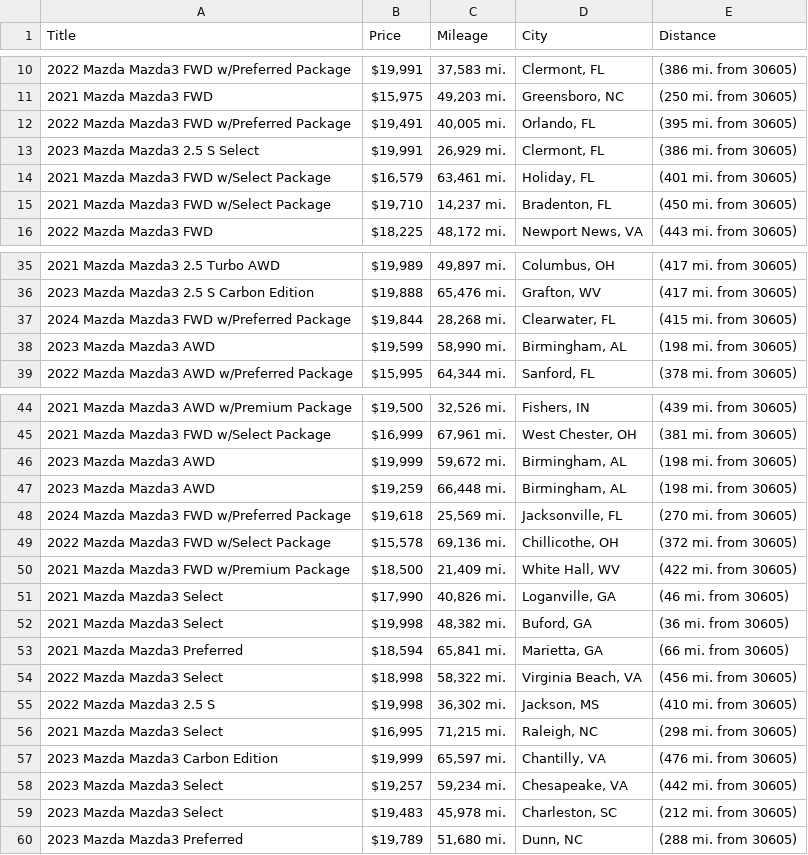
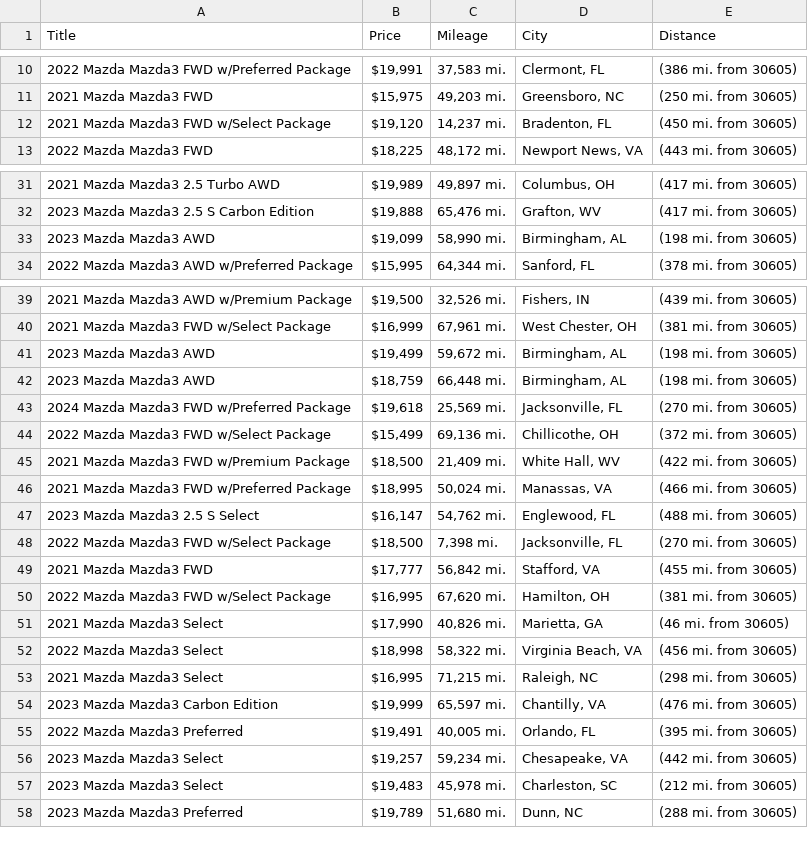
Before and after one commit to jwd0526/go-practice, a CSV file: listings.csv, drawn as a sheet; only a part is shown, gaps mark what is left out; the diff covers the shown part only.

```diff
--- a/listings.csv
+++ b/listings.csv
@@ -11,6 +11,3 @@ Title,Price,Mileage,City,Distance
 2021 Mazda Mazda3 FWD,"$15,975","49,203 mi.","Greensboro, NC",(250 mi. from 30605)
-2022 Mazda Mazda3 FWD w/Preferred Package,"$19,491","40,005 mi.","Orlando, FL",(395 mi. from 30605)
-2023 Mazda Mazda3 2.5 S Select,"$19,991","26,929 mi.","Clermont, FL",(386 mi. from 30605)
-2021 Mazda Mazda3 FWD w/Select Package,"$16,579","63,461 mi.","Holiday, FL",(401 mi. from 30605)
-2021 Mazda Mazda3 FWD w/Select Package,"$19,710","14,237 mi.","Bradenton, FL",(450 mi. from 30605)
+2021 Mazda Mazda3 FWD w/Select Package,"$19,120","14,237 mi.","Bradenton, FL",(450 mi. from 30605)
 2022 Mazda Mazda3 FWD,"$18,225","48,172 mi.","Newport News, VA",(443 mi. from 30605)
@@ -36,4 +32,3 @@ Title,Price,Mileage,City,Distance
 2023 Mazda Mazda3 2.5 S Carbon Edition,"$19,888","65,476 mi.","Grafton, WV",(417 mi. from 30605)
-2024 Mazda Mazda3 FWD w/Preferred Package,"$19,844","28,268 mi.","Clearwater, FL",(415 mi. from 30605)
-2023 Mazda Mazda3 AWD,"$19,599","58,990 mi.","Birmingham, AL",(198 mi. from 30605)
+2023 Mazda Mazda3 AWD,"$19,099","58,990 mi.","Birmingham, AL",(198 mi. from 30605)
 2022 Mazda Mazda3 AWD w/Preferred Package,"$15,995","64,344 mi.","Sanford, FL",(378 mi. from 30605)
@@ -45,14 +40,17 @@ Title,Price,Mileage,City,Distance
 2021 Mazda Mazda3 FWD w/Select Package,"$16,999","67,961 mi.","West Chester, OH",(381 mi. from 30605)
-2023 Mazda Mazda3 AWD,"$19,999","59,672 mi.","Birmingham, AL",(198 mi. from 30605)
-2023 Mazda Mazda3 AWD,"$19,259","66,448 mi.","Birmingham, AL",(198 mi. from 30605)
+2023 Mazda Mazda3 AWD,"$19,499","59,672 mi.","Birmingham, AL",(198 mi. from 30605)
+2023 Mazda Mazda3 AWD,"$18,759","66,448 mi.","Birmingham, AL",(198 mi. from 30605)
 2024 Mazda Mazda3 FWD w/Preferred Package,"$19,618","25,569 mi.","Jacksonville, FL",(270 mi. from 30605)
-2022 Mazda Mazda3 FWD w/Select Package,"$15,578","69,136 mi.","Chillicothe, OH",(372 mi. from 30605)
+2022 Mazda Mazda3 FWD w/Select Package,"$15,499","69,136 mi.","Chillicothe, OH",(372 mi. from 30605)
 2021 Mazda Mazda3 FWD w/Premium Package,"$18,500","21,409 mi.","White Hall, WV",(422 mi. from 30605)
-2021 Mazda Mazda3 Select,"$17,990","40,826 mi.","Loganville, GA",(46 mi. from 30605)
-2021 Mazda Mazda3 Select,"$19,998","48,382 mi.","Buford, GA",(36 mi. from 30605)
-2021 Mazda Mazda3 Preferred,"$18,594","65,841 mi.","Marietta, GA",(66 mi. from 30605)
+2021 Mazda Mazda3 FWD w/Preferred Package,"$18,995","50,024 mi.","Manassas, VA",(466 mi. from 30605)
+2023 Mazda Mazda3 2.5 S Select,"$16,147","54,762 mi.","Englewood, FL",(488 mi. from 30605)
+2022 Mazda Mazda3 FWD w/Select Package,"$18,500","7,398 mi.","Jacksonville, FL",(270 mi. from 30605)
+2021 Mazda Mazda3 FWD,"$17,777","56,842 mi.","Stafford, VA",(455 mi. from 30605)
+2022 Mazda Mazda3 FWD w/Select Package,"$16,995","67,620 mi.","Hamilton, OH",(381 mi. from 30605)
+2021 Mazda Mazda3 Select,"$17,990","40,826 mi.","Marietta, GA",(46 mi. from 30605)
 2022 Mazda Mazda3 Select,"$18,998","58,322 mi.","Virginia Beach, VA",(456 mi. from 30605)
-2022 Mazda Mazda3 2.5 S,"$19,998","36,302 mi.","Jackson, MS",(410 mi. from 30605)
 2021 Mazda Mazda3 Select,"$16,995","71,215 mi.","Raleigh, NC",(298 mi. from 30605)
 2023 Mazda Mazda3 Carbon Edition,"$19,999","65,597 mi.","Chantilly, VA",(476 mi. from 30605)
+2022 Mazda Mazda3 Preferred,"$19,491","40,005 mi.","Orlando, FL",(395 mi. from 30605)
 2023 Mazda Mazda3 Select,"$19,257","59,234 mi.","Chesapeake, VA",(442 mi. from 30605)
```
Also changed, not shown: 1 added row and 3 removed rows elsewhere in this file, 1 other file.
